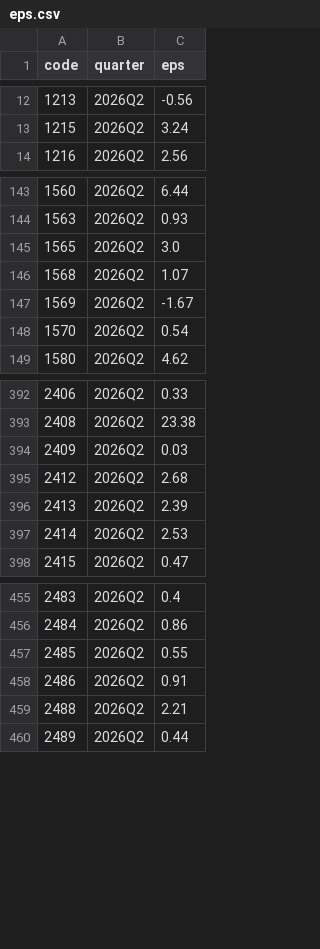
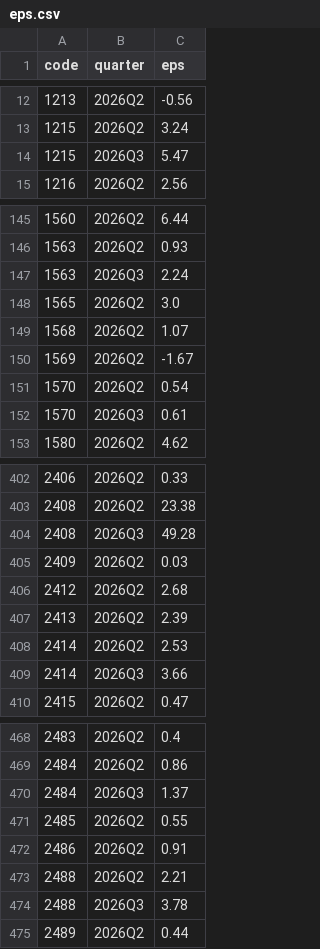
Before and after one commit to gelu27/Stock-lab, a CSV file: data/fundamental/eps.csv, drawn as a sheet; only a part is shown, gaps mark what is left out; the diff covers the shown part only.

```diff
--- a/data/fundamental/eps.csv
+++ b/data/fundamental/eps.csv
@@ -13,2 +13,3 @@ code,quarter,eps
 1215,2026Q2,3.24
+1215,2026Q3,5.47
 1216,2026Q2,2.56
@@ -144,2 +146,3 @@ code,quarter,eps
 1563,2026Q2,0.93
+1563,2026Q3,2.24
 1565,2026Q2,3.0
@@ -148,2 +151,3 @@ code,quarter,eps
 1570,2026Q2,0.54
+1570,2026Q3,0.61
 1580,2026Q2,4.62
@@ -393,2 +403,3 @@ code,quarter,eps
 2408,2026Q2,23.38
+2408,2026Q3,49.28
 2409,2026Q2,0.03
@@ -397,2 +408,3 @@ code,quarter,eps
 2414,2026Q2,2.53
+2414,2026Q3,3.66
 2415,2026Q2,0.47
@@ -456,2 +469,3 @@ code,quarter,eps
 2484,2026Q2,0.86
+2484,2026Q3,1.37
 2485,2026Q2,0.55
@@ -459,2 +473,3 @@ code,quarter,eps
 2488,2026Q2,2.21
+2488,2026Q3,3.78
 2489,2026Q2,0.44
```
Also changed, not shown: 55 added rows and 1 edited cell elsewhere in this file, data/fundamental/contract.csv, data/insider_transfer.csv, 40 other files.
